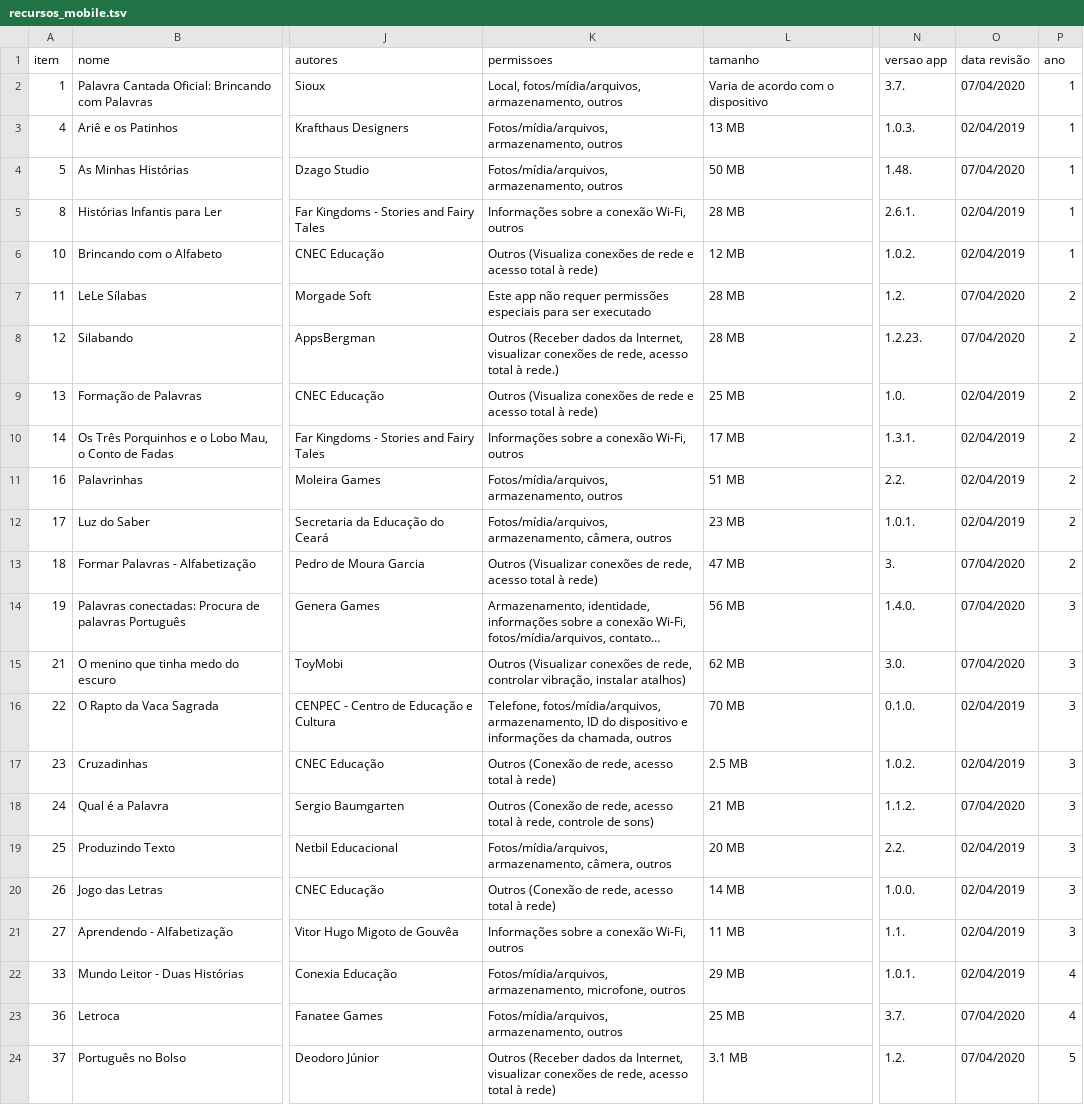
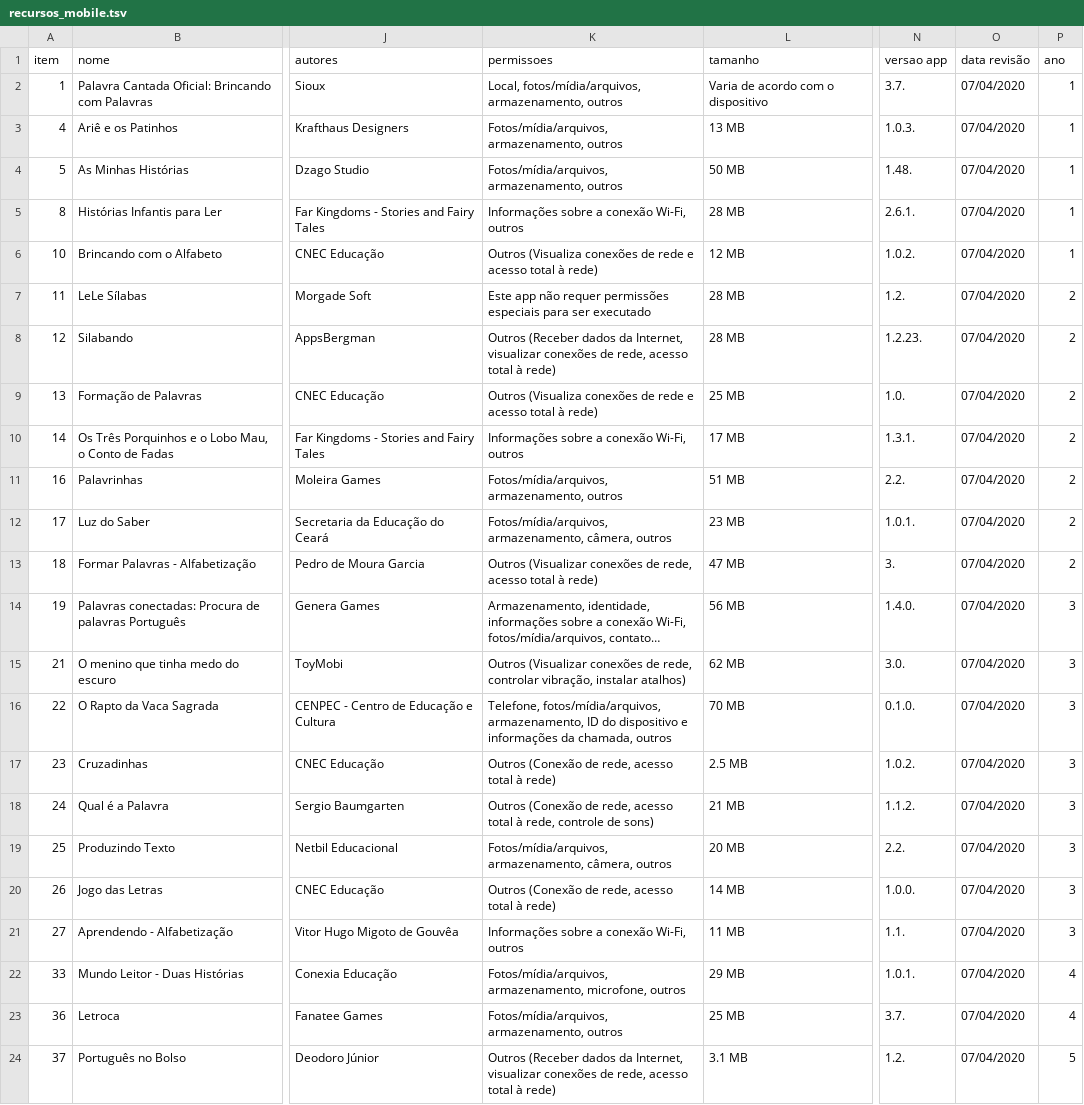
Before and after one commit to carlosmatheusdek/athena, a TSV file: data/recursos_mobile.tsv, drawn as a sheet; only a part is shown, gaps mark what is left out; long unchanged cells end in …; the diff covers the shown part only; the diff names each change by its address in the sheet, - before the commit and + after, or states it on an @@ line.

```diff
--- a/data/recursos_mobile.tsv
+++ b/data/recursos_mobile.tsv
-O3 (data revisão): 02/04/2019
+O3 (data revisão): 07/04/2020
-O5:O6 (data revisão): 02/04/2019
+O5:O6 (data revisão): 07/04/2020
-K8 (permissoes): …total à rede.)
+K8 (permissoes): …total à rede)
-O9:O12 (data revisão): 02/04/2019
+O9:O12 (data revisão): 07/04/2020
-O16:O17 (data revisão): 02/04/2019
+O16:O17 (data revisão): 07/04/2020
-O19:O22 (data revisão): 02/04/2019
+O19:O22 (data revisão): 07/04/2020
```
Also changed, not shown: 10 edited cells elsewhere in this file, 17 other files.
